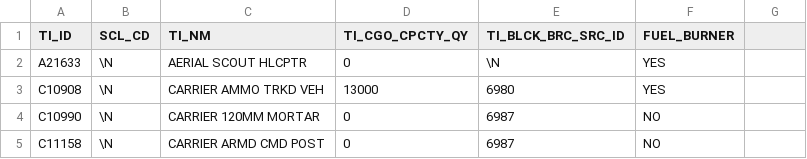
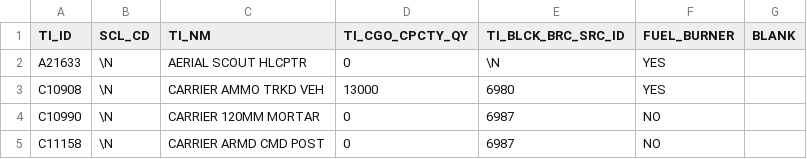
Before and after one commit to codeaudit/cougaar-csmart, a CSV file: csmart/data/database/csv/fdm_transportable_item.csv, drawn as a sheet; only a part is shown; the diff names each change by its address in the sheet, - before the commit and + after, or states it on an @@ line.

```diff
--- a/csmart/data/database/csv/fdm_transportable_item.csv
+++ b/csmart/data/database/csv/fdm_transportable_item.csv
-G1: (empty)
+G1: BLANK
```
Also changed, not shown: csmart/data/database/csv/fdm_transportable_item_detail.csv, csmart/data/database/csv/fdm_unfrmd_srvc_occptn.csv, 5 other files.
